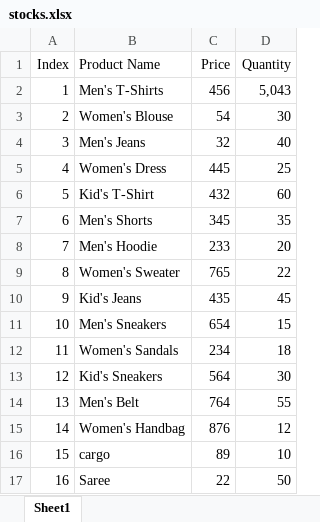
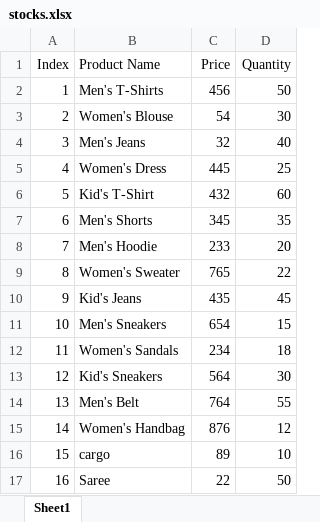
Before and after one commit to yutham/JS-Python-Bill-App, an Excel workbook: stocks.xlsx, sheet Sheet1, drawn as a sheet; values as stored, in another font and other column widths than the file's, no borders; the diff names each change by its address in the sheet, - before the commit and + after, or states it on an @@ line.

```diff
--- a/stocks.xlsx (sheet Sheet1)
+++ b/stocks.xlsx (sheet Sheet1)
-D2 (Quantity): 5,043
+D2 (Quantity): 50
```
Also changed, not shown: 5 other files.
